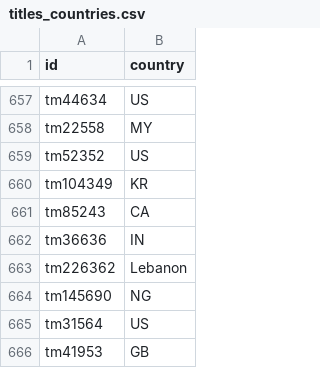
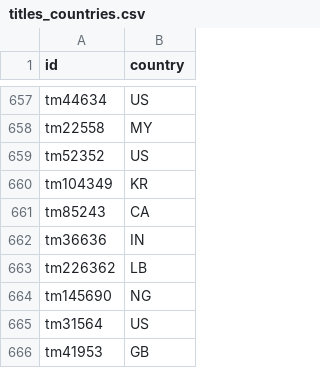
Before and after one commit to JonahKunzler/netflix-content-analysis, a CSV file: data/cleaned/titles_countries.csv, drawn as a sheet; only a part is shown, gaps mark what is left out.

Commit message:
Decode country codes to full names on charts; fix a data bug
Dashboard country panels were showing raw ISO codes (KR, JP, GB...)
with no way to decode them. Adds a COUNTRY_NAMES lookup + country_label()
helper in dashboard.ipynb and uses it on both country charts and the
composite panel, so charts are self-explanatory without a separate key.

While building the mapping, found a real data-quality issue: one title
(Bosta) had production_countries tagged with the literal string
"Lebanon" instead of the ISO code "LB". Added Decision 6 to
cleaning.ipynb to normalize it (merges into the other 39 Lebanese
titles); left the legitimate XX (unspecified) and SU (historical USSR)
codes as-is. Re-ran both notebooks to regenerate netflix.db, the
cleaned CSVs, and the affected dashboard PNGs.

```diff
--- a/data/cleaned/titles_countries.csv
+++ b/data/cleaned/titles_countries.csv
@@ -662,3 +662,3 @@ tm85243,CA
 tm36636,IN
-tm226362,Lebanon
+tm226362,LB
 tm145690,NG
```
Also changed, not shown: 6 other files.
